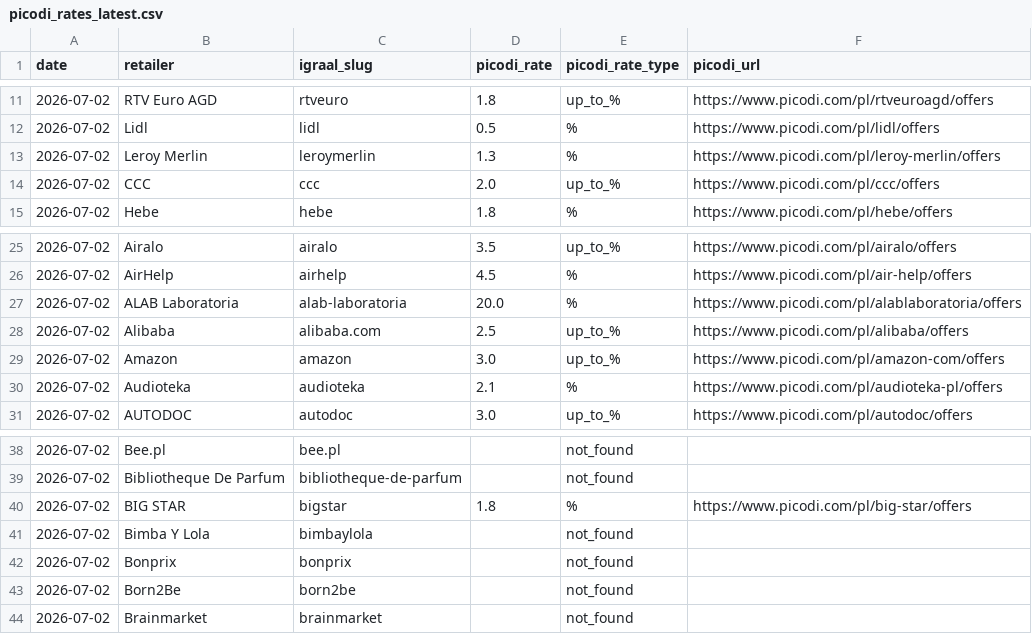
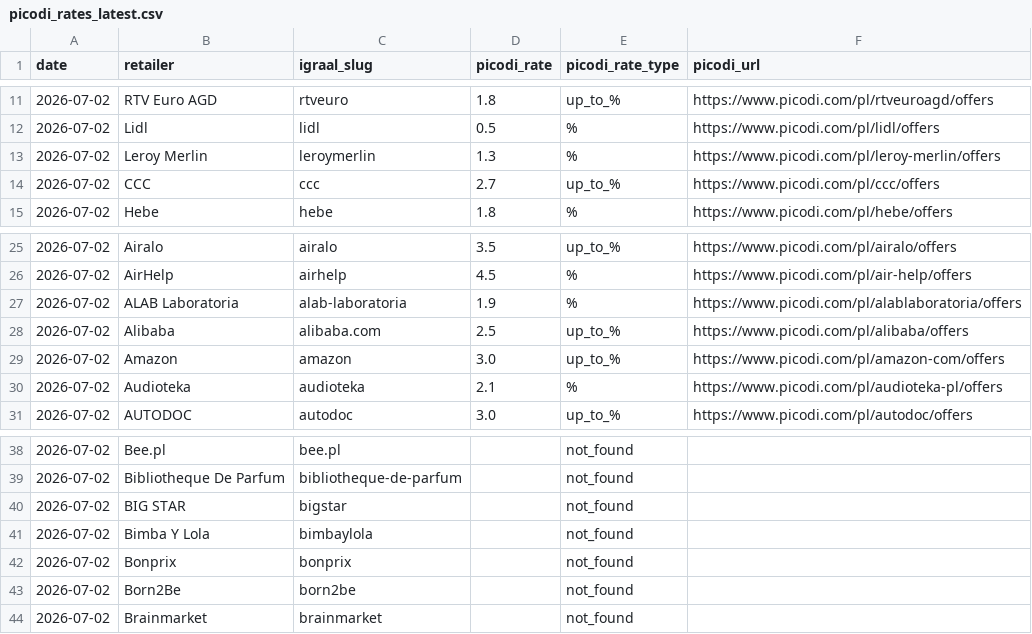
Before and after one commit to Gonzalobarrio/cashback-benchmark, a CSV file: data/picodi_rates_latest.csv, drawn as a sheet; only a part is shown, gaps mark what is left out.

```diff
--- a/data/picodi_rates_latest.csv
+++ b/data/picodi_rates_latest.csv
@@ -13,3 +13,3 @@ date,retailer,igraal_slug,picodi_rate,picodi_rate_type,picodi_url
 2026-07-02,Leroy Merlin,leroymerlin,1.3,%,https://www.picodi.com/pl/leroy-merlin/offers
-2026-07-02,CCC,ccc,2.0,up_to_%,https://www.picodi.com/pl/ccc/offers
+2026-07-02,CCC,ccc,2.7,up_to_%,https://www.picodi.com/pl/ccc/offers
 2026-07-02,Hebe,hebe,1.8,%,https://www.picodi.com/pl/hebe/offers
@@ -26,3 +26,3 @@ date,retailer,igraal_slug,picodi_rate,picodi_rate_type,picodi_url
 2026-07-02,AirHelp,airhelp,4.5,%,https://www.picodi.com/pl/air-help/offers
-2026-07-02,ALAB Laboratoria,alab-laboratoria,20.0,%,https://www.picodi.com/pl/alablaboratoria/offers
+2026-07-02,ALAB Laboratoria,alab-laboratoria,1.9,%,https://www.picodi.com/pl/alablaboratoria/offers
 2026-07-02,Alibaba,alibaba.com,2.5,up_to_%,https://www.picodi.com/pl/alibaba/offers
@@ -39,3 +39,3 @@ date,retailer,igraal_slug,picodi_rate,picodi_rate_type,picodi_url
 2026-07-02,Bibliotheque De Parfum,bibliotheque-de-parfum,,not_found,
-2026-07-02,BIG STAR,bigstar,1.8,%,https://www.picodi.com/pl/big-star/offers
+2026-07-02,BIG STAR,bigstar,,not_found,
 2026-07-02,Bimba Y Lola,bimbaylola,,not_found,
```
Also changed, not shown: data/benchmark_data.csv, data/benchmark_data_enriched.csv, 2 other files.
